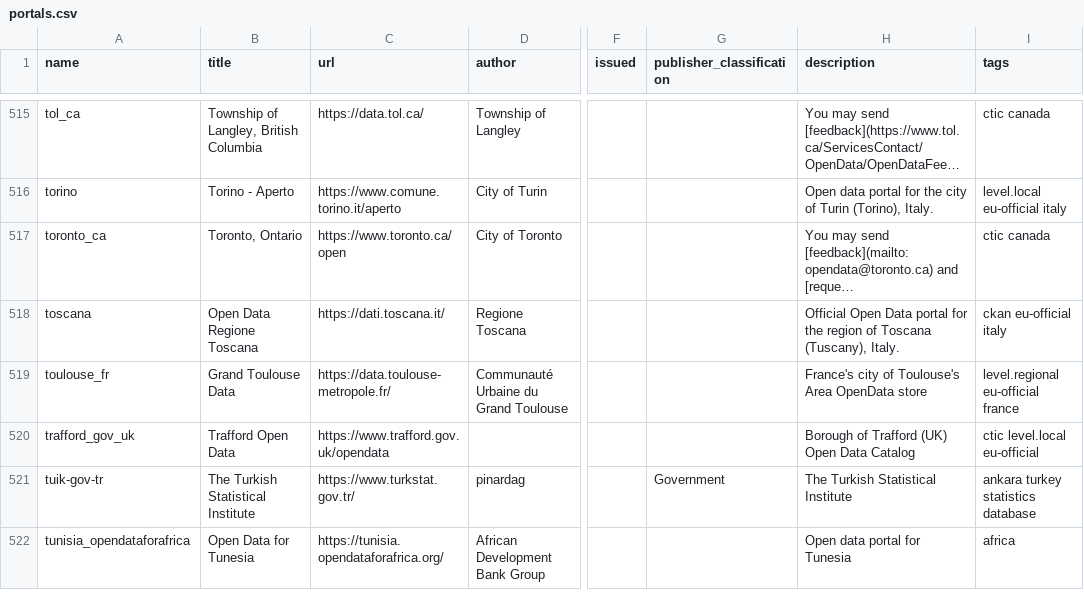
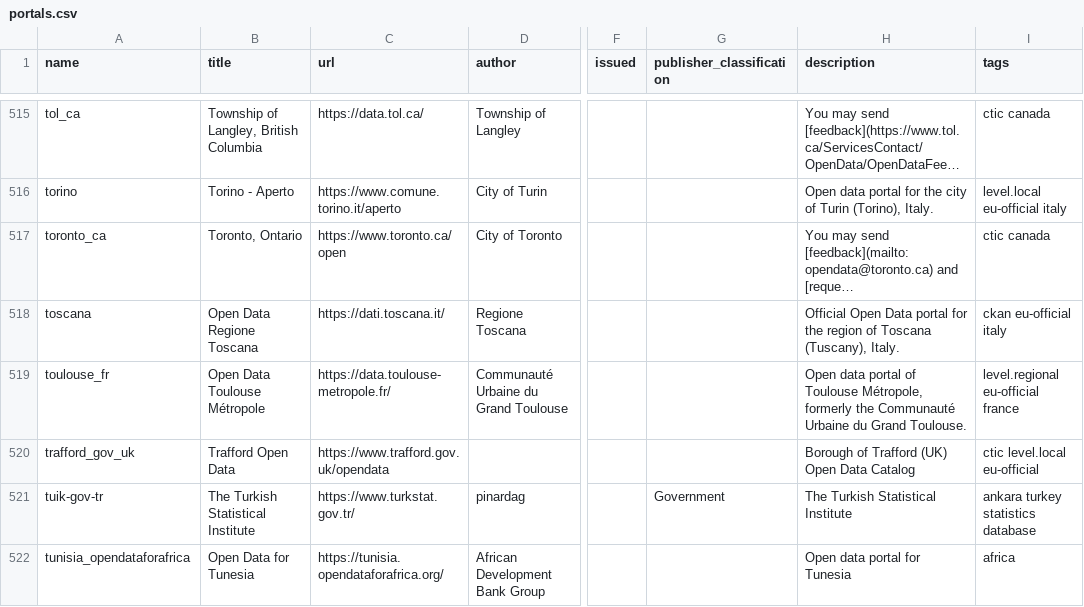
Before and after one commit to okfn/dataportals.org, a CSV file: data/portals.csv, drawn as a sheet; only a part is shown, gaps mark what is left out; long unchanged cells end in …; the diff covers the shown part only; the diff names each change by its address in the sheet, - before the commit and + after, or states it on an @@ line.

```diff
--- a/data/portals.csv
+++ b/data/portals.csv
-B519 (title): Grand Toulouse Data
+B519 (title): Open Data Toulouse Métropole
-H519 (description): France's city of Toulouse's Area OpenData store
+H519 (description): Open data portal of Toulouse Métropole, formerly the Communauté Urbaine du Grand Toulouse.
```
Also changed, not shown: 50 edited cells elsewhere in this file.
